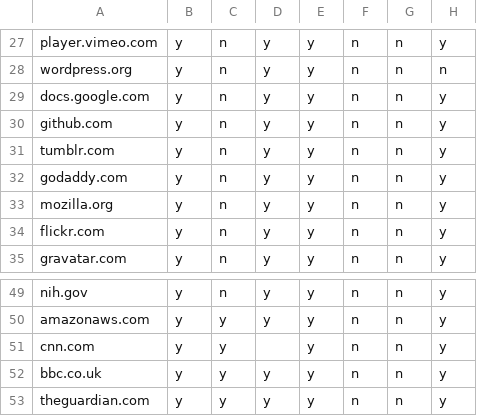
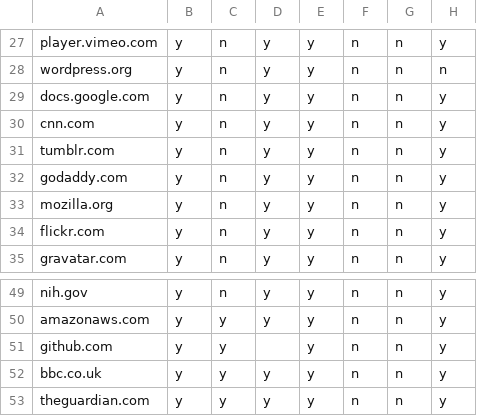
Before and after one commit to 20arjuna/ExpertSystems, a CSV file: FinalProject/siteData.csv, drawn as a sheet; only a part is shown, gaps mark what is left out; the diff names each change by its address in the sheet, - before the commit and + after, or states it on an @@ line.

Commit message:
change csv file

```diff
--- a/FinalProject/siteData.csv
+++ b/FinalProject/siteData.csv
-A30: github.com
+A30: cnn.com
-A51: cnn.com
+A51: github.com
```
